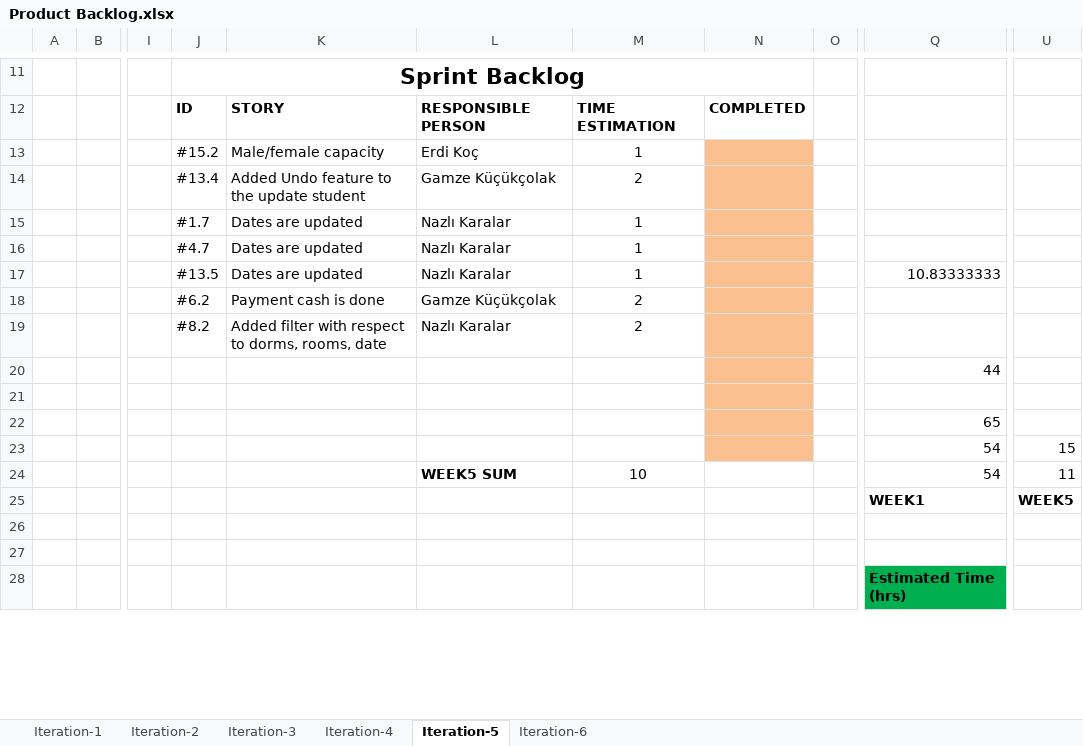
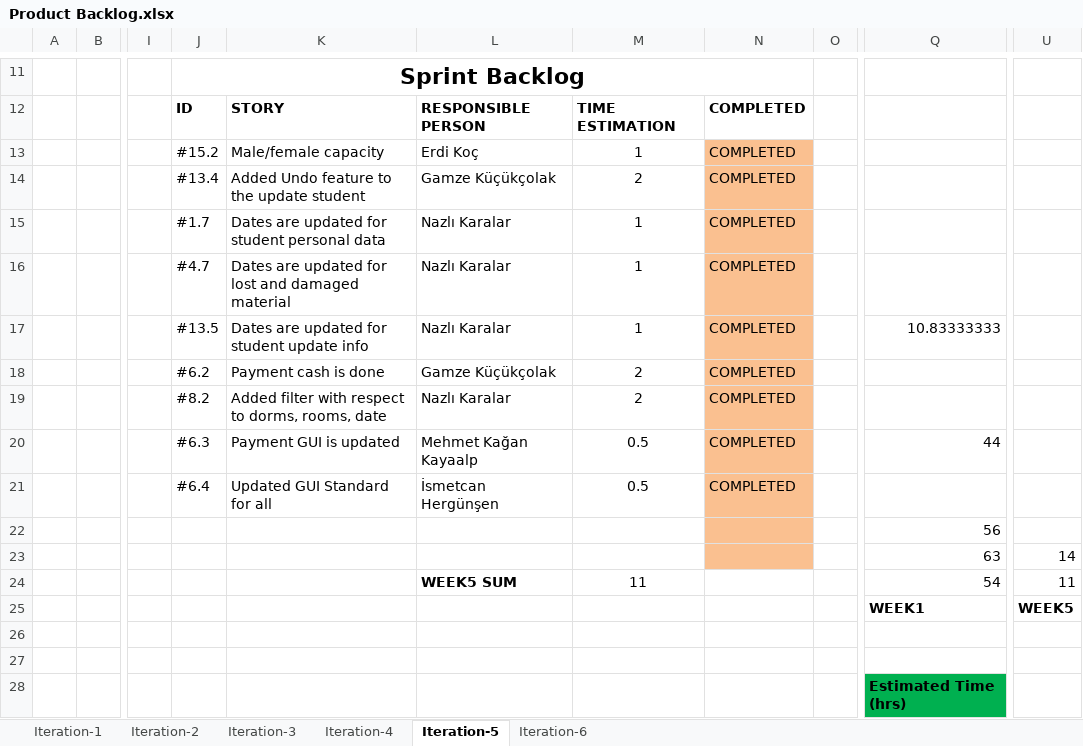
Before and after one commit to erdikoch/Dormitory-Management-System-Cs476, an Excel workbook: Documents/Product Backlog.xlsx, sheet Iteration-5, drawn as a sheet; only a part is shown, gaps mark what is left out; values as stored, in another font and other column widths than the file's, no borders; charts and pictures not drawn; the diff covers the shown part only; the diff names each change by its address in the sheet, - before the commit and + after, or states it on an @@ line.

Commit message:
Product Backlog.xlsx

```diff
--- a/Documents/Product Backlog.xlsx (sheet Iteration-5)
+++ b/Documents/Product Backlog.xlsx (sheet Iteration-5)
-N13:N21: (empty)
+N13:N21: COMPLETED
-K15: Dates are updated
+K15: Dates are updated for student personal data
-K16: Dates are updated
+K16: Dates are updated for lost and damaged material
-K17: Dates are updated
+K17: Dates are updated for student update info
-J20: (empty)
+J20: #6.3
-K20: (empty)
+K20: Payment GUI is updated
-L20: (empty)
+L20: Mehmet Kağan Kayaalp
-M20:M21: (empty)
+M20:M21: 0.5
-J21: (empty)
+J21: #6.4
-K21: (empty)
+K21: Updated GUI Standard for all
-L21: (empty)
+L21: İsmetcan Hergünşen
-Q22: 65
+Q22: 56
-Q23: 54
+Q23: 63
-U23: 15
+U23: 14
-M24: 10
+M24: 11
```
Also changed, not shown: 6 added rows, 6 removed rows and 4 edited cells elsewhere in this sheet, charts or pictures.
